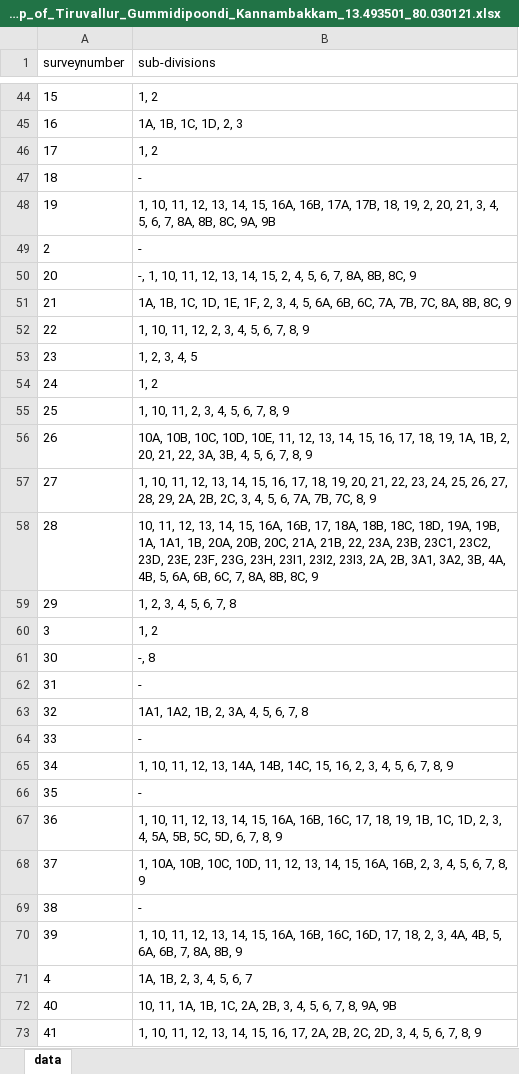
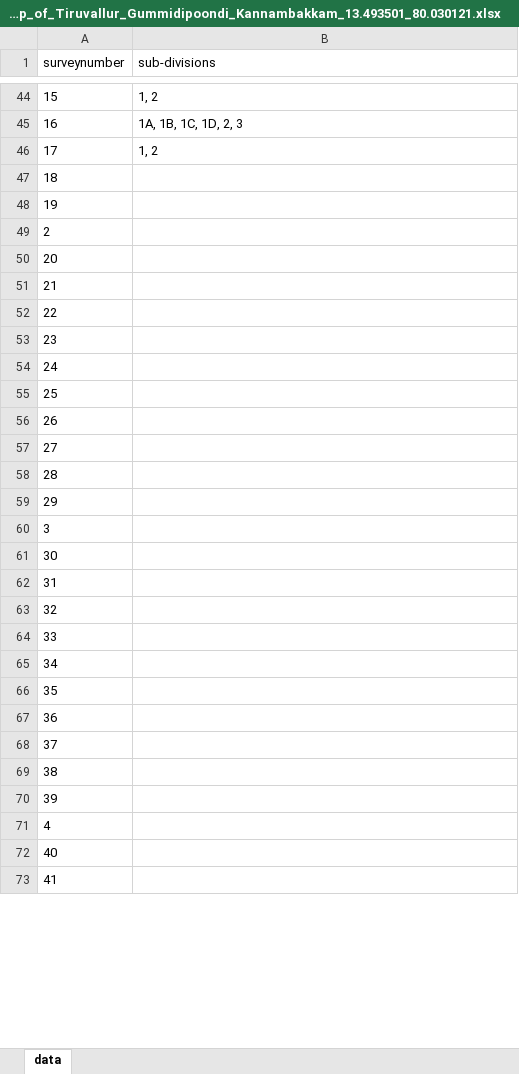
Before and after one commit to sivaramanRW/scraper-glv, an Excel workbook: out/Village_map_of_Tiruvallur_Gummidipoondi_Kannambakkam_13.493501_80.030121.xlsx, sheet data, drawn as a sheet; only a part is shown, gaps mark what is left out; values as stored, in another font and other column widths than the file's, no borders; the diff covers the shown part only; the diff names each change by its address in the sheet, - before the commit and + after, or states it on an @@ line.

```diff
--- a/out/Village_map_of_Tiruvallur_Gummidipoondi_Kannambakkam_13.493501_80.030121.xlsx (sheet data)
+++ b/out/Village_map_of_Tiruvallur_Gummidipoondi_Kannambakkam_13.493501_80.030121.xlsx (sheet data)
-B47 (sub-divisions): -
+B47 (sub-divisions): (empty)
-B48 (sub-divisions): 1, 10, 11, 12, 13, 14, 15, 16A, 16B, 17A, 17B, 18, 19, 2, 20, 21, 3, 4, 5, 6, 7, 8A, 8B, 8C, 9A, 9B
+B48 (sub-divisions): (empty)
-B49 (sub-divisions): -
+B49 (sub-divisions): (empty)
-B50 (sub-divisions): -, 1, 10, 11, 12, 13, 14, 15, 2, 4, 5, 6, 7, 8A, 8B, 8C, 9
+B50 (sub-divisions): (empty)
-B51 (sub-divisions): 1A, 1B, 1C, 1D, 1E, 1F, 2, 3, 4, 5, 6A, 6B, 6C, 7A, 7B, 7C, 8A, 8B, 8C, 9
+B51 (sub-divisions): (empty)
-B52 (sub-divisions): 1, 10, 11, 12, 2, 3, 4, 5, 6, 7, 8, 9
+B52 (sub-divisions): (empty)
-B53 (sub-divisions): 1, 2, 3, 4, 5
+B53 (sub-divisions): (empty)
-B54 (sub-divisions): 1, 2
+B54 (sub-divisions): (empty)
-B55 (sub-divisions): 1, 10, 11, 2, 3, 4, 5, 6, 7, 8, 9
+B55 (sub-divisions): (empty)
-B56 (sub-divisions): 10A, 10B, 10C, 10D, 10E, 11, 12, 13, 14, 15, 16, 17, 18, 19, 1A, 1B, 2, 20, 21, 22, 3A, 3B, 4, 5, 6, 7, 8, 9
+B56 (sub-divisions): (empty)
-B57 (sub-divisions): 1, 10, 11, 12, 13, 14, 15, 16, 17, 18, 19, 20, 21, 22, 23, 24, 25, 26, 27, 28, 29, 2A, 2B, 2C, 3, 4, 5, 6, 7A, 7B, 7C, 8, 9
+B57 (sub-divisions): (empty)
-B58 (sub-divisions): 10, 11, 12, 13, 14, 15, 16A, 16B, 17, 18A, 18B, 18C, 18D, 19A, 19B, 1A, 1A1, 1B, 20A, 20B, 20C, 21A, 21B, 22, 23A, 23B, 23C1, 23C2, 23D, 23E, 23F, 23G, 23H, 23I1, 23I2, 23I3, 2A, 2B, 3A1, 3A2, 3B, 4A, 4B, 5, 6A, 6B, 6C, 7, 8A, 8B, 8C, 9
+B58 (sub-divisions): (empty)
-B59 (sub-divisions): 1, 2, 3, 4, 5, 6, 7, 8
+B59 (sub-divisions): (empty)
-B60 (sub-divisions): 1, 2
+B60 (sub-divisions): (empty)
-B61 (sub-divisions): -, 8
+B61 (sub-divisions): (empty)
-B62 (sub-divisions): -
+B62 (sub-divisions): (empty)
-B63 (sub-divisions): 1A1, 1A2, 1B, 2, 3A, 4, 5, 6, 7, 8
+B63 (sub-divisions): (empty)
-B64 (sub-divisions): -
+B64 (sub-divisions): (empty)
-B65 (sub-divisions): 1, 10, 11, 12, 13, 14A, 14B, 14C, 15, 16, 2, 3, 4, 5, 6, 7, 8, 9
+B65 (sub-divisions): (empty)
-B66 (sub-divisions): -
+B66 (sub-divisions): (empty)
-B67 (sub-divisions): 1, 10, 11, 12, 13, 14, 15, 16A, 16B, 16C, 17, 18, 19, 1B, 1C, 1D, 2, 3, 4, 5A, 5B, 5C, 5D, 6, 7, 8, 9
+B67 (sub-divisions): (empty)
-B68 (sub-divisions): 1, 10A, 10B, 10C, 10D, 11, 12, 13, 14, 15, 16A, 16B, 2, 3, 4, 5, 6, 7, 8, 9
+B68 (sub-divisions): (empty)
-B69 (sub-divisions): -
+B69 (sub-divisions): (empty)
-B70 (sub-divisions): 1, 10, 11, 12, 13, 14, 15, 16A, 16B, 16C, 16D, 17, 18, 2, 3, 4A, 4B, 5, 6A, 6B, 7, 8A, 8B, 9
+B70 (sub-divisions): (empty)
-B71 (sub-divisions): 1A, 1B, 2, 3, 4, 5, 6, 7
+B71 (sub-divisions): (empty)
-B72 (sub-divisions): 10, 11, 1A, 1B, 1C, 2A, 2B, 3, 4, 5, 6, 7, 8, 9A, 9B
+B72 (sub-divisions): (empty)
-B73 (sub-divisions): 1, 10, 11, 12, 13, 14, 15, 16, 17, 2A, 2B, 2C, 2D, 3, 4, 5, 6, 7, 8, 9
+B73 (sub-divisions): (empty)
```
Also changed, not shown: 63 edited cells elsewhere in this sheet, out/Village_map_of_Tiruvallur_Gummidipoondi_Chinnasholianpakkam_13.412594_80.14907.xlsx, out/Village_map_of_Tiruvallur_Gummidipoondi_Manellore_13.455683_80.019989.xlsx, 5 other files.
